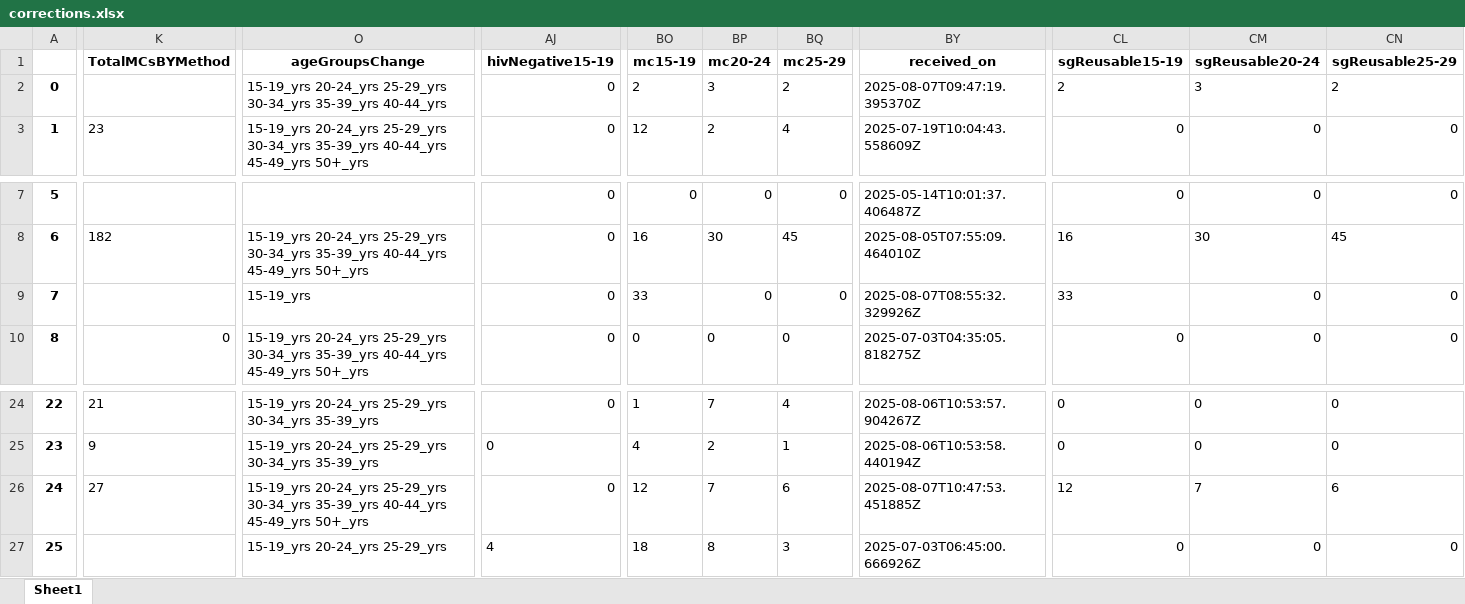
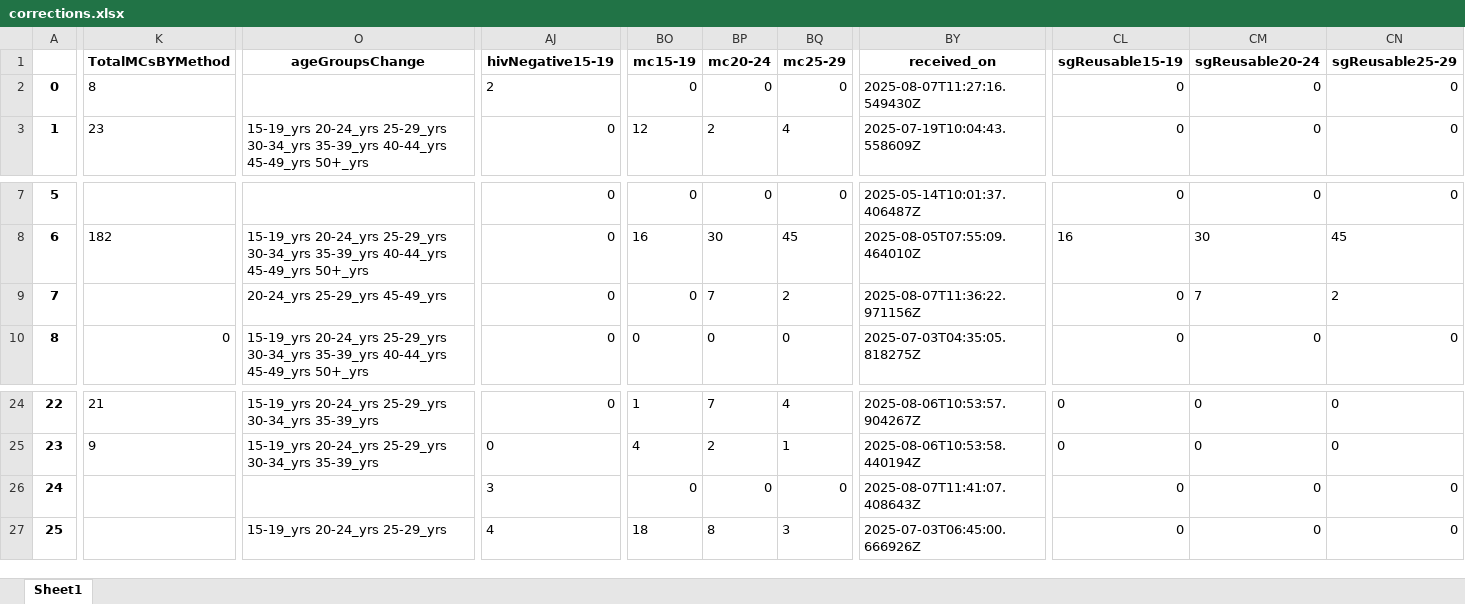
Before and after one commit to ashleymutenha/zazic-commcareManipulation, an Excel workbook: corrections.xlsx, sheet Sheet1, drawn as a sheet; only a part is shown, gaps mark what is left out; values as stored, in another font and other column widths than the file's, no borders; the diff covers the shown part only; the diff names each change by its address in the sheet, - before the commit and + after, or states it on an @@ line.

```diff
--- a/corrections.xlsx (sheet Sheet1)
+++ b/corrections.xlsx (sheet Sheet1)
-K2 (TotalMCsBYMethod): (empty)
+K2 (TotalMCsBYMethod): 8
-O2 (ageGroupsChange): 15-19_yrs 20-24_yrs 25-29_yrs 30-34_yrs 35-39_yrs 40-44_yrs
+O2 (ageGroupsChange): (empty)
-AJ2 (hivNegative15-19): 0
+AJ2 (hivNegative15-19): 2
-BO2 (mc15-19): 2
+BO2 (mc15-19): 0
-BP2 (mc20-24): 3
+BP2 (mc20-24): 0
-BQ2 (mc25-29): 2
+BQ2 (mc25-29): 0
-BY2 (received_on): 2025-08-07T09:47:19.395370Z
+BY2 (received_on): 2025-08-07T11:27:16.549430Z
-CL2 (sgReusable15-19): 2
+CL2 (sgReusable15-19): 0
-CM2 (sgReusable20-24): 3
+CM2 (sgReusable20-24): 0
-CN2 (sgReusable25-29): 2
+CN2 (sgReusable25-29): 0
-O9 (ageGroupsChange): 15-19_yrs
+O9 (ageGroupsChange): 20-24_yrs 25-29_yrs 45-49_yrs
-BO9 (mc15-19): 33
+BO9 (mc15-19): 0
-BP9 (mc20-24): 0
+BP9 (mc20-24): 7
-BQ9 (mc25-29): 0
+BQ9 (mc25-29): 2
-BY9 (received_on): 2025-08-07T08:55:32.329926Z
+BY9 (received_on): 2025-08-07T11:36:22.971156Z
-CL9 (sgReusable15-19): 33
+CL9 (sgReusable15-19): 0
-CM9 (sgReusable20-24): 0
+CM9 (sgReusable20-24): 7
-CN9 (sgReusable25-29): 0
+CN9 (sgReusable25-29): 2
-K26 (TotalMCsBYMethod): 27
+K26 (TotalMCsBYMethod): (empty)
-O26 (ageGroupsChange): 15-19_yrs 20-24_yrs 25-29_yrs 30-34_yrs 35-39_yrs 40-44_yrs 45-49_yrs 50+_yrs
+O26 (ageGroupsChange): (empty)
-AJ26 (hivNegative15-19): 0
+AJ26 (hivNegative15-19): 3
-BO26 (mc15-19): 12
+BO26 (mc15-19): 0
-BP26 (mc20-24): 7
+BP26 (mc20-24): 0
-BQ26 (mc25-29): 6
+BQ26 (mc25-29): 0
-BY26 (received_on): 2025-08-07T10:47:53.451885Z
+BY26 (received_on): 2025-08-07T11:41:07.408643Z
-CL26 (sgReusable15-19): 12
+CL26 (sgReusable15-19): 0
-CM26 (sgReusable20-24): 7
+CM26 (sgReusable20-24): 0
-CN26 (sgReusable25-29): 6
+CN26 (sgReusable25-29): 0
```
Also changed, not shown: 39 edited cells and cell formats elsewhere in this sheet, data.xlsx, generalDF.xlsx, 7 other files.
